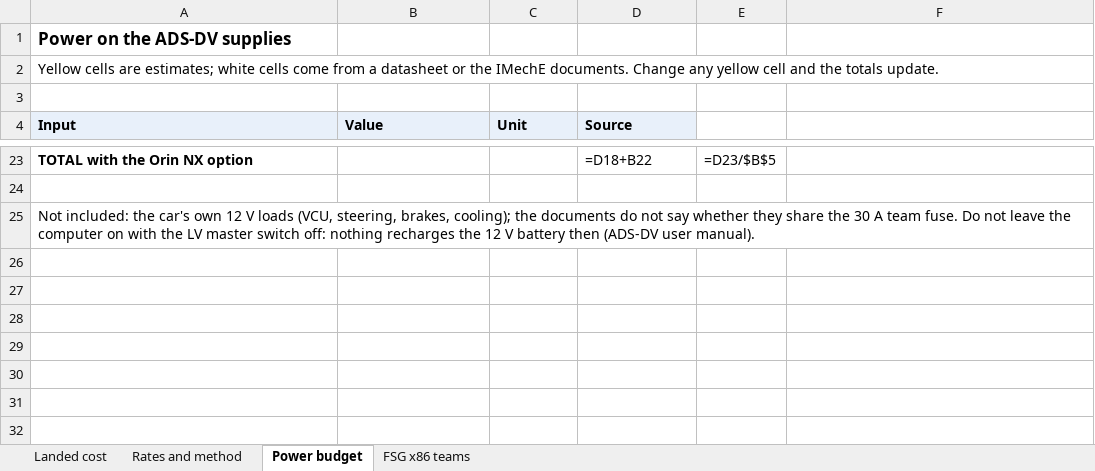
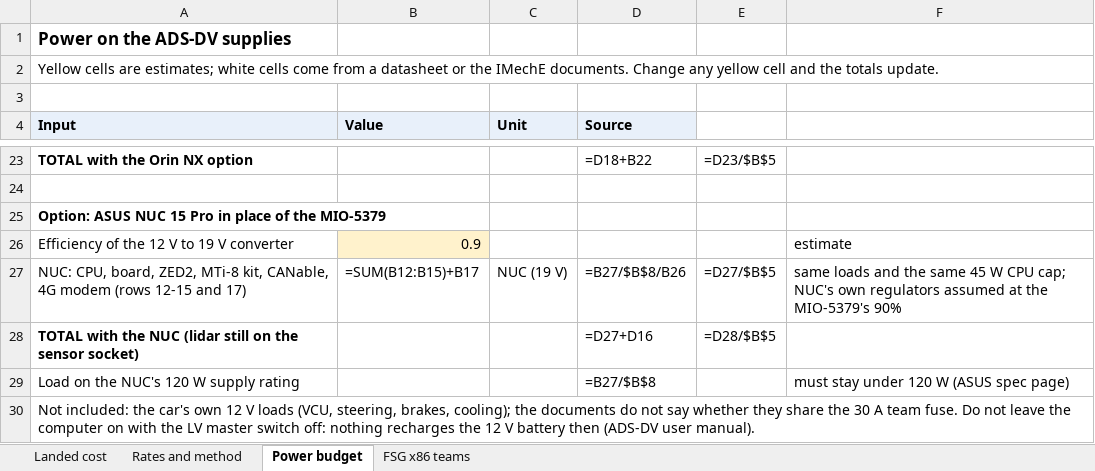
Before and after one commit to KiranGunathilaka/ddt_research, an Excel workbook: xlsx/ddt_essential_costs.xlsx, sheet Power budget, drawn as a sheet; only a part is shown, gaps mark what is left out; values as stored, in another font and other column widths than the file's, no borders; formulas without a stored value are shown as written; the diff names each change by its address in the sheet, - before the commit and + after, or states it on an @@ line.

```diff
--- a/xlsx/ddt_essential_costs.xlsx (sheet Power budget)
+++ b/xlsx/ddt_essential_costs.xlsx (sheet Power budget)
+row 25: Option: ASUS NUC 15 Pro in place of the MIO-5379
+row 26: Efficiency of the 12 V to 19 V converter | 0.9 |  |  |  | estimate
+row 27: NUC: CPU, board, ZED2, MTi-8 kit, CANable, 4G modem (rows 12-15 and 17) | =SUM(B12:B15)+B17 | NUC (19 V) | =B27/$B$8/B26 | =D27/$B$5 | same loads and the same 45 W CPU cap; NUC's own regulators assumed at the MIO-5379's 90%
+row 28: TOTAL with the NUC (lidar still on the sensor socket) |  |  | =D27+D16 | =D28/$B$5
+row 29: Load on the NUC's 120 W supply rating |  |  | =B27/$B$8 |  | must stay under 120 W (ASUS spec page)
```
Also changed, not shown: sheet Landed cost, 3 other files.
